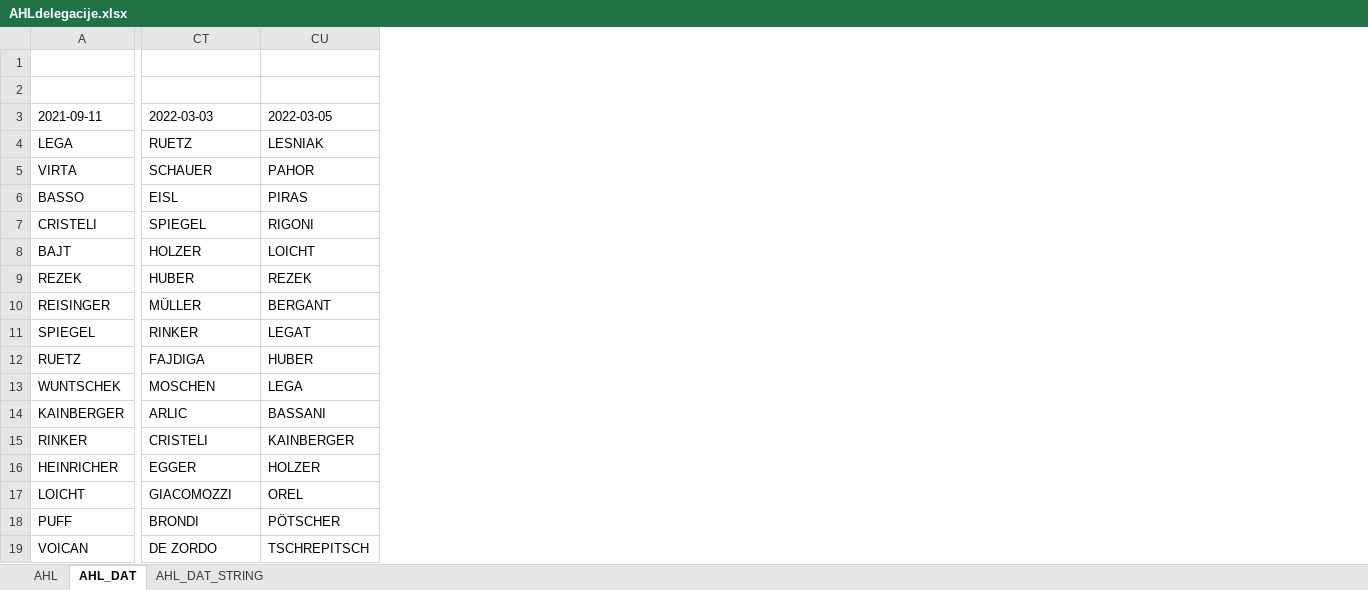
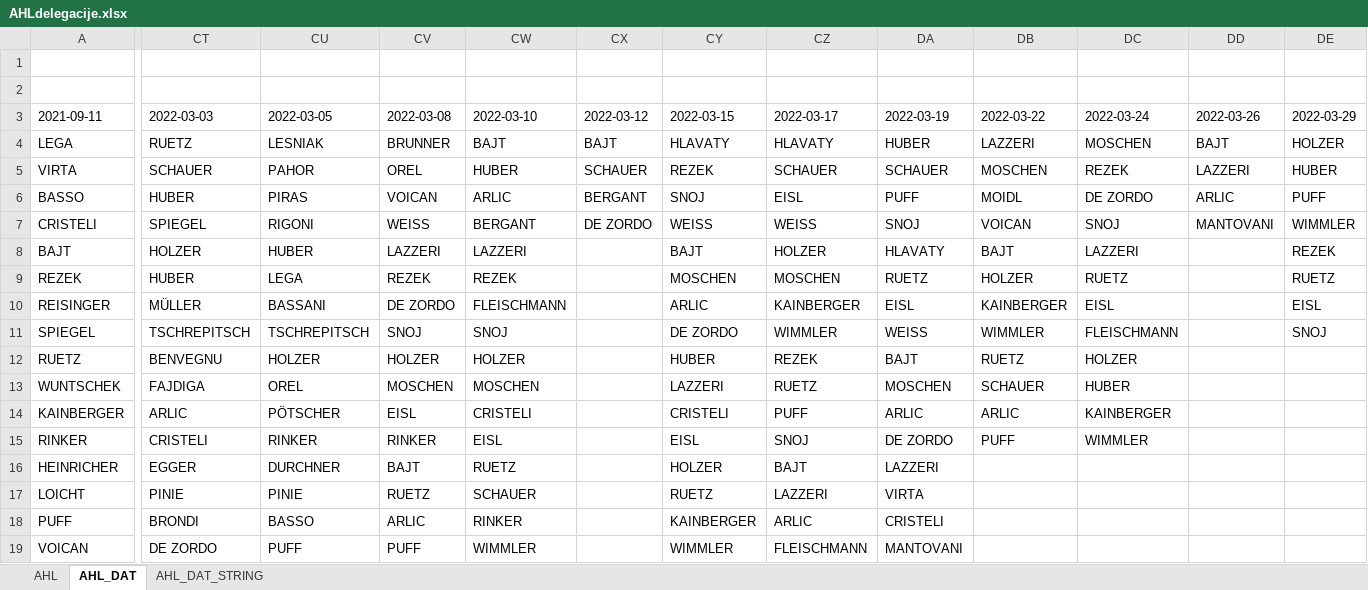
Before and after one commit to snojle23/delegacije, an Excel workbook: data/AHLdelegacije.xlsx, sheet AHL_DAT, drawn as a sheet; only a part is shown, gaps mark what is left out; values as stored, in another font and other column widths than the file's, no borders; the diff covers the shown part only; the diff names each change by its address in the sheet, - before the commit and + after, or states it on an @@ line.

```diff
--- a/data/AHLdelegacije.xlsx (sheet AHL_DAT)
+++ b/data/AHLdelegacije.xlsx (sheet AHL_DAT)
+column CV (2022-03-08), rows 4-19: BRUNNER | OREL | VOICAN | WEISS | LAZZERI | REZEK | DE ZORDO | SNOJ | HOLZER | MOSCHEN | EISL | RINKER | BAJT | RUETZ | ARLIC | PUFF
+column CW (2022-03-10), rows 4-19: BAJT | HUBER | ARLIC | BERGANT | LAZZERI | REZEK | FLEISCHMANN | SNOJ | HOLZER | MOSCHEN | CRISTELI | EISL | RUETZ | SCHAUER | RINKER | WIMMLER
+column CX (2022-03-12), rows 4-7: BAJT | SCHAUER | BERGANT | DE ZORDO
+column CY (2022-03-15), rows 4-19: HLAVATY | REZEK | SNOJ | WEISS | BAJT | MOSCHEN | ARLIC | DE ZORDO | HUBER | LAZZERI | CRISTELI | EISL | HOLZER | RUETZ | KAINBERGER | WIMMLER
+column CZ (2022-03-17), rows 4-19: HLAVATY | SCHAUER | EISL | WEISS | HOLZER | MOSCHEN | KAINBERGER | WIMMLER | REZEK | RUETZ | PUFF | SNOJ | BAJT | LAZZERI | ARLIC | FLEISCHMANN
+column DA (2022-03-19), rows 4-19: HUBER | SCHAUER | PUFF | SNOJ | HLAVATY | RUETZ | EISL | WEISS | BAJT | MOSCHEN | ARLIC | DE ZORDO | LAZZERI | VIRTA | CRISTELI | MANTOVANI
+column DB (2022-03-22), rows 4-15: LAZZERI | MOSCHEN | MOIDL | VOICAN | BAJT | HOLZER | KAINBERGER | WIMMLER | RUETZ | SCHAUER | ARLIC | PUFF
+column DC (2022-03-24), rows 4-15: MOSCHEN | REZEK | DE ZORDO | SNOJ | LAZZERI | RUETZ | EISL | FLEISCHMANN | HOLZER | HUBER | KAINBERGER | WIMMLER
+column DD (2022-03-26), rows 4-7: BAJT | LAZZERI | ARLIC | MANTOVANI
+column DE (2022-03-29), rows 4-11: HOLZER | HUBER | PUFF | WIMMLER | REZEK | RUETZ | EISL | SNOJ
-CT6 (2022-03-03): EISL
+CT6 (2022-03-03): HUBER
-CU8 (2022-03-05): LOICHT
+CU8 (2022-03-05): HUBER
-CU9 (2022-03-05): REZEK
+CU9 (2022-03-05): LEGA
-CU10 (2022-03-05): BERGANT
+CU10 (2022-03-05): BASSANI
-CT11 (2022-03-03): RINKER
+CT11 (2022-03-03): TSCHREPITSCH
-CU11 (2022-03-05): LEGAT
+CU11 (2022-03-05): TSCHREPITSCH
-CT12 (2022-03-03): FAJDIGA
+CT12 (2022-03-03): BENVEGNU
-CU12 (2022-03-05): HUBER
+CU12 (2022-03-05): HOLZER
-CT13 (2022-03-03): MOSCHEN
+CT13 (2022-03-03): FAJDIGA
-CU13 (2022-03-05): LEGA
+CU13 (2022-03-05): OREL
-CU14 (2022-03-05): BASSANI
+CU14 (2022-03-05): PÖTSCHER
-CU15 (2022-03-05): KAINBERGER
+CU15 (2022-03-05): RINKER
-CU16 (2022-03-05): HOLZER
+CU16 (2022-03-05): DURCHNER
-CT17 (2022-03-03): GIACOMOZZI
+CT17 (2022-03-03): PINIE
-CU17 (2022-03-05): OREL
+CU17 (2022-03-05): PINIE
-CU18 (2022-03-05): PÖTSCHER
+CU18 (2022-03-05): BASSO
-CU19 (2022-03-05): TSCHREPITSCH
+CU19 (2022-03-05): PUFF
```
Also changed, not shown: 8 added columns and 20 edited cells elsewhere in this sheet, sheet AHL, sheet AHL_DAT_STRING, data/ICEHLdelegacije.xlsx, 5 other files.
